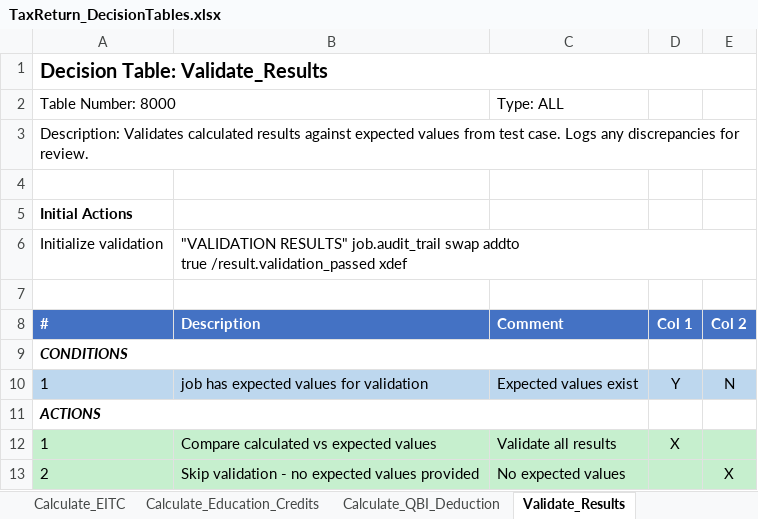
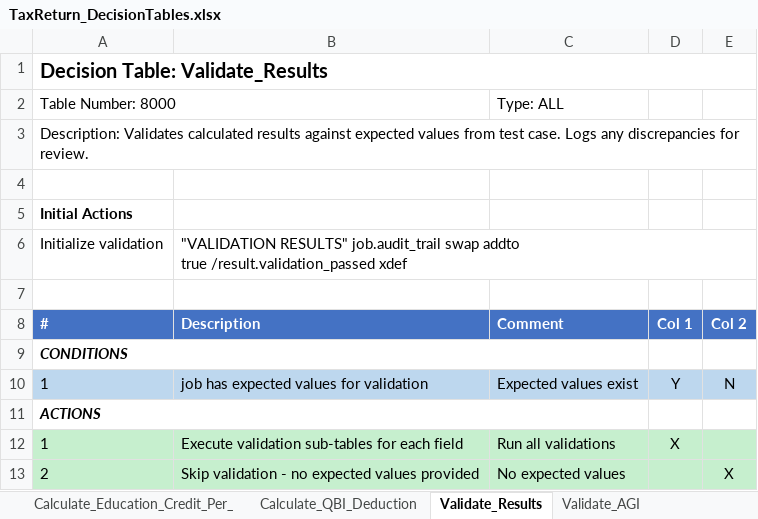
Before and after one commit to DTRules/DTRules, an Excel workbook: sampleprojects/TaxReturn/TaxReturn_DecisionTables.xlsx, sheet Validate_Results, drawn as a sheet; values as stored, in another font and other column widths than the file's, no borders; the diff names each change by its address in the sheet, - before the commit and + after, or states it on an @@ line.

```diff
--- a/sampleprojects/TaxReturn/TaxReturn_DecisionTables.xlsx (sheet Validate_Results)
+++ b/sampleprojects/TaxReturn/TaxReturn_DecisionTables.xlsx (sheet Validate_Results)
+sheet tab: Calculate_Education_Credit_Per_
+sheet tab: Validate_AGI
-B12 (Description): Compare calculated vs expected values
+B12 (Description): Execute validation sub-tables for each field
-C12 (Comment): Validate all results
+C12 (Comment): Run all validations
```
Also changed, not shown: sheet Calculate_EITC, sheet Index, sheet Calculate_Final_Balance, sheet Calculate_Education_Credits, sheet Calculate_Taxable_Income, other sheet tabs, 3 other files.
